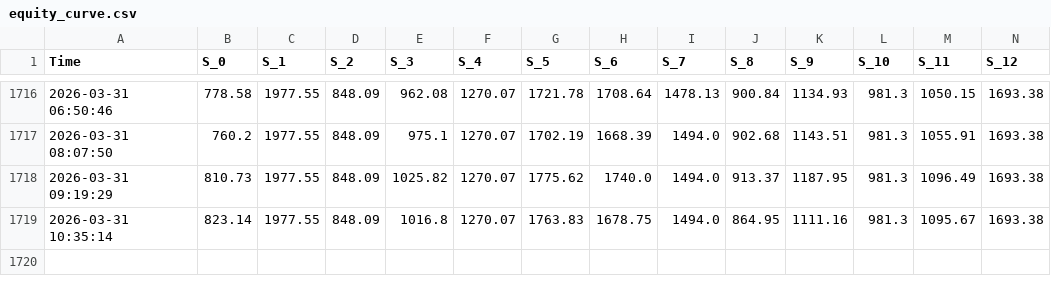
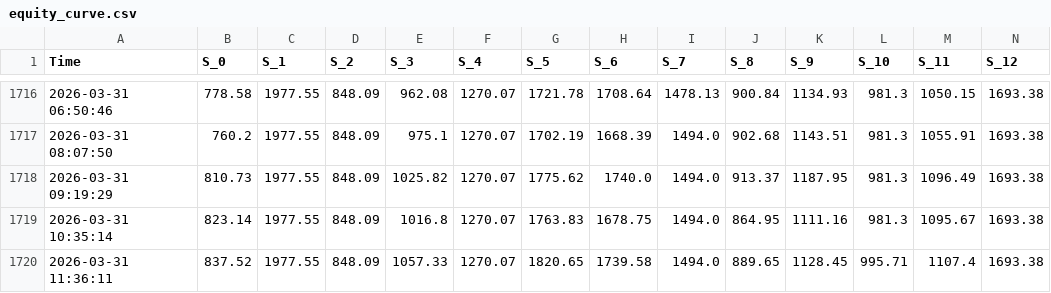
Before and after one commit to zaorich/auto-notify, a CSV file: equity_curve.csv, drawn as a sheet; only a part is shown, gaps mark what is left out; rows hold the shown columns only; the diff names each change by its address in the sheet, - before the commit and + after, or states it on an @@ line.

Commit message:
📊 Update Data [2026-03-31 11:36]

```diff
--- a/equity_curve.csv
+++ b/equity_curve.csv
+row 1720: 2026-03-31 11:36:11 | 837.52 | 1977.55 | 848.09 | 1057.33 | 1270.07 | 1820.65 | 1739.58 | 1494.0 | 889.65 | 1128.45 | 995.71 | 1107.4 | 1693.38
```
Also changed, not shown: 1 other file.
